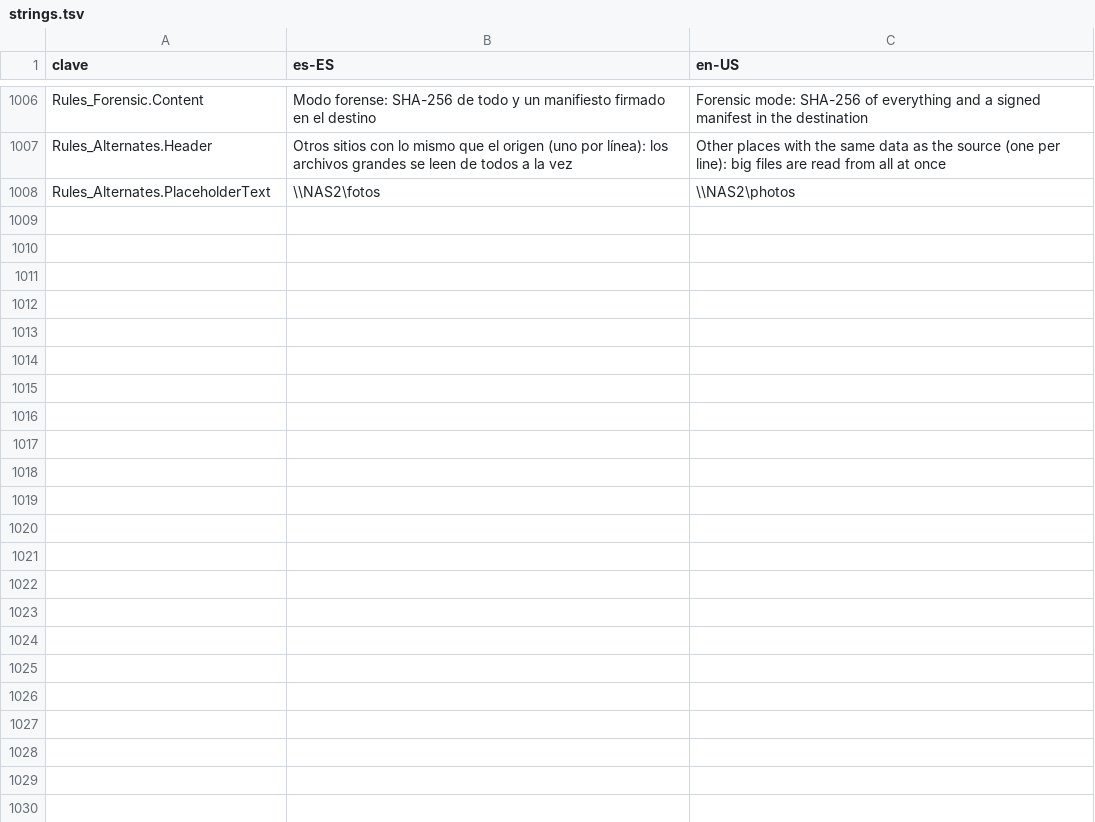
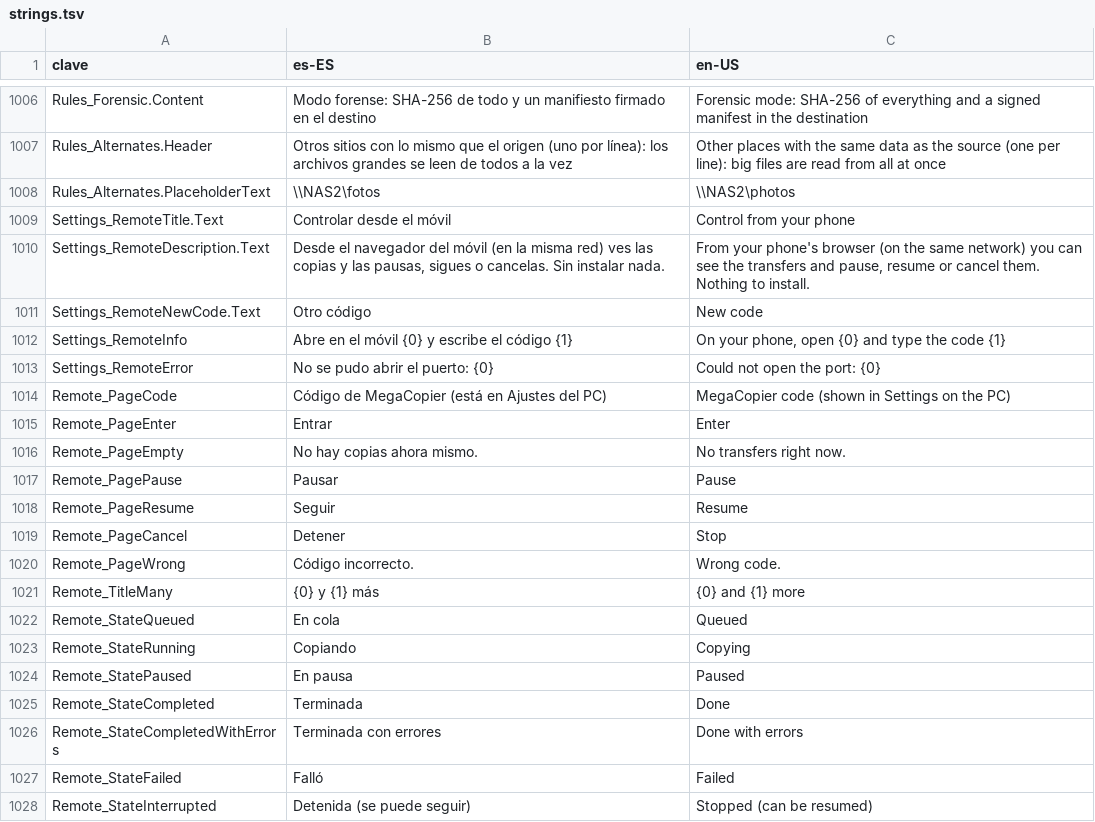
Before and after one commit to cbatista96/MegaCopier, a TSV file: tools/Strings/strings.tsv, drawn as a sheet; only a part is shown, gaps mark what is left out.

Commit message:
Control desde el móvil: página web en la red local con código para ver, pausar, seguir o detener copias

```diff
--- a/tools/Strings/strings.tsv
+++ b/tools/Strings/strings.tsv
@@ -1008 +1008,21 @@ Rules_Alternates.Header	Otros sitios con lo mismo que el origen (uno por línea)
 Rules_Alternates.PlaceholderText	\\NAS2\fotos	\\NAS2\photos
+Settings_RemoteTitle.Text	Controlar desde el móvil	Control from your phone
+Settings_RemoteDescription.Text	Desde el navegador del móvil (en la misma red) ves las copias y las pausas, sigues o cancelas. Sin instalar nada.	From your phone's browser (on the same network) you can see the transfers and pause, resume or cancel them. Nothing to install.
+Settings_RemoteNewCode.Text	Otro código	New code
+Settings_RemoteInfo	Abre en el móvil {0} y escribe el código {1}	On your phone, open {0} and type the code {1}
+Settings_RemoteError	No se pudo abrir el puerto: {0}	Could not open the port: {0}
+Remote_PageCode	Código de MegaCopier (está en Ajustes del PC)	MegaCopier code (shown in Settings on the PC)
+Remote_PageEnter	Entrar	Enter
+Remote_PageEmpty	No hay copias ahora mismo.	No transfers right now.
+Remote_PagePause	Pausar	Pause
+Remote_PageResume	Seguir	Resume
+Remote_PageCancel	Detener	Stop
+Remote_PageWrong	Código incorrecto.	Wrong code.
+Remote_TitleMany	{0} y {1} más	{0} and {1} more
+Remote_StateQueued	En cola	Queued
+Remote_StateRunning	Copiando	Copying
+Remote_StatePaused	En pausa	Paused
+Remote_StateCompleted	Terminada	Done
+Remote_StateCompletedWithErrors	Terminada con errores	Done with errors
+Remote_StateFailed	Falló	Failed
+Remote_StateInterrupted	Detenida (se puede seguir)	Stopped (can be resumed)
```
Also changed, not shown: tools/Strings/i18n/fr-FR.tsv, tools/Strings/i18n/ja-JP.tsv, 31 other files.
